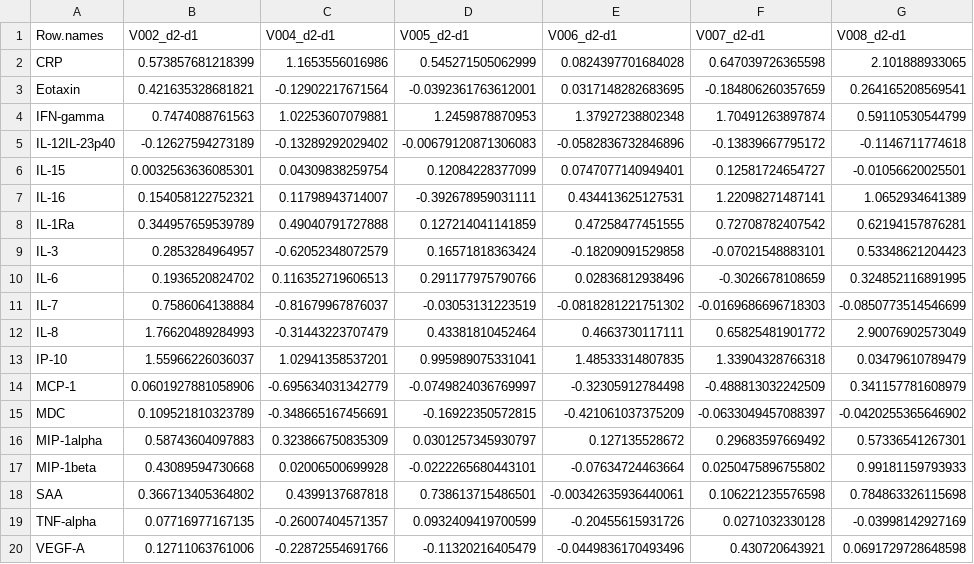
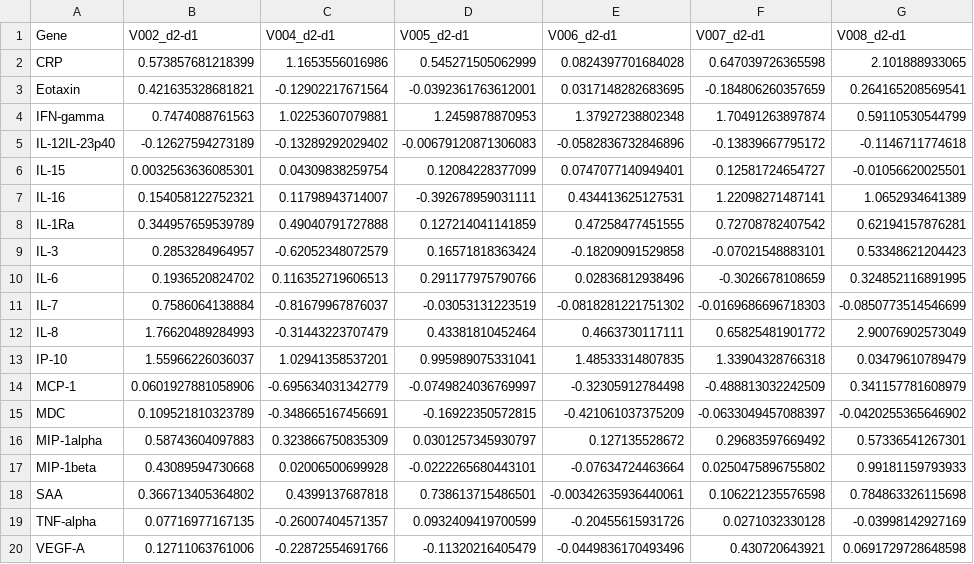
Before and after one commit to NCI-VB/felber_covid_vaccine, a CSV file: results/naive_plot_counts.csv, drawn as a sheet; only a part is shown; the diff names each change by its address in the sheet, - before the commit and + after, or states it on an @@ line.

```diff
--- a/results/naive_plot_counts.csv
+++ b/results/naive_plot_counts.csv
-A1: Row.names
+A1: Gene
```
Also changed, not shown: 5 other files.
